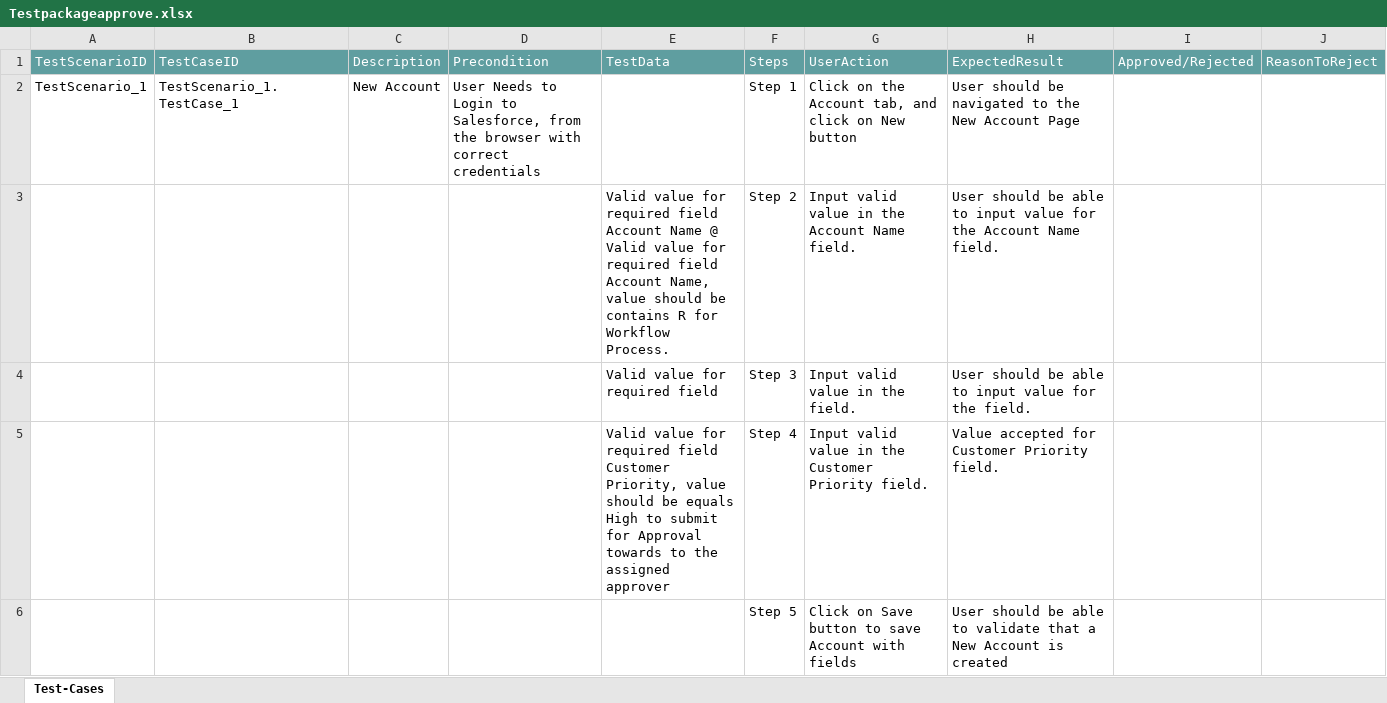
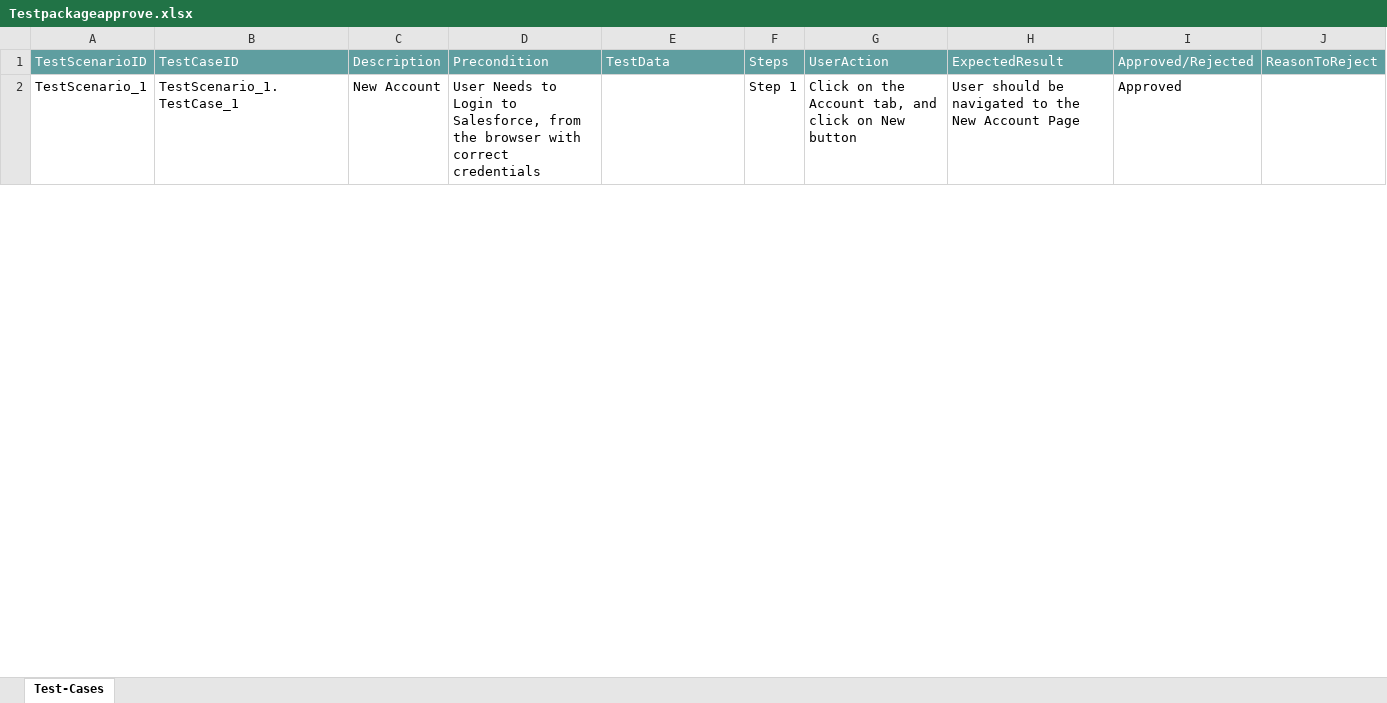
Before and after one commit to ShaikMohamedIrfan/PavithraProj, an Excel workbook: Testpackageapprove.xlsx, sheet Test-Cases, drawn as a sheet; only a part is shown; values as stored, in another font and other column widths than the file's, no borders; table styles not drawn; the diff covers the shown part only; the diff names each change by its address in the sheet, - before the commit and + after, or states it on an @@ line.

```diff
--- a/Testpackageapprove.xlsx (sheet Test-Cases)
+++ b/Testpackageapprove.xlsx (sheet Test-Cases)
-I2: (empty)
+I2: Approved
@@ row 3 hidden:  |  |  |  | Valid value for required field Account Name @ Valid value for required field Account Name, value should be contains R for Workflow Process. | Step 2 | Input valid value in the Account Name field. | User should be able to input value for the Account Name field. @@
@@ row 4 hidden:  |  |  |  | Valid value for required field | Step 3 | Input valid value in the field. | User should be able to input value for the field. @@
@@ row 5 hidden:  |  |  |  | Valid value for required field Customer Priority, value should be equals High to submit for Approval towards to the assigned approver | Step 4 | Input valid value in the Customer Priority field. | Value accepted for Customer Priority field. @@
@@ row 6 hidden:  |  |  |  |  | Step 5 | Click on Save button to save Account with fields | User should be able to validate that a New Account is created @@
```
Also changed, not shown: 14 hidden or unhidden rows and 1 edited cell elsewhere in this sheet.
